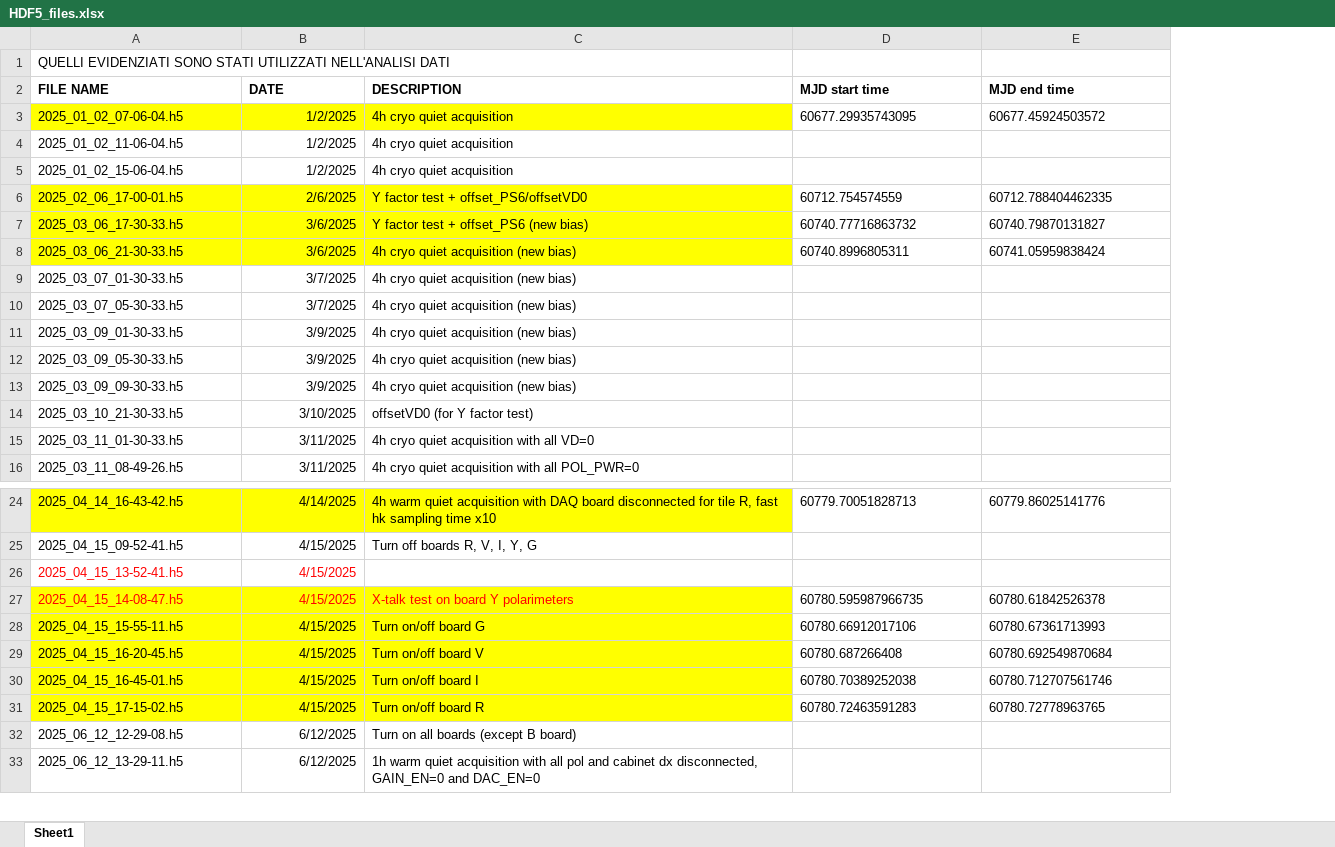
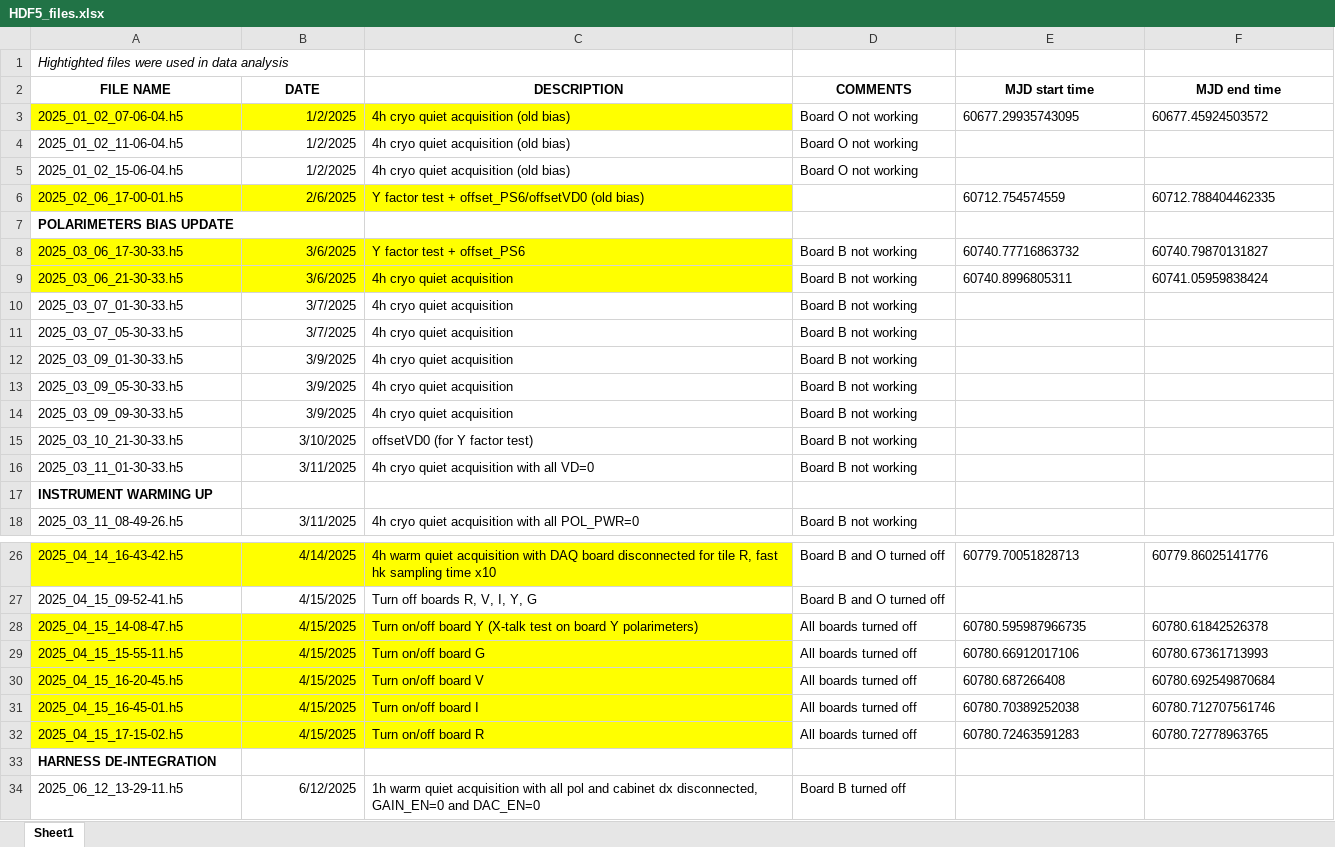
Before and after one commit to riccardoguido/LSPE-Strip, an Excel workbook: HDF5_files.xlsx, sheet Sheet1, drawn as a sheet; only a part is shown, gaps mark what is left out; values as stored, in another font and other column widths than the file's, no borders; removed rows and columns are numbered as before the commit, all else as after; the diff covers the shown part only; the diff names each change by its address in the sheet, - before the commit and + after, or states it on an @@ line.

```diff
--- a/HDF5_files.xlsx (sheet Sheet1)
+++ b/HDF5_files.xlsx (sheet Sheet1)
+column D (COMMENTS), rows 3-5: all Board O not working; rows 8-16: all Board B not working; row 18: Board B not working; rows 26-32: Board B and O turned off | Board B and O turned off | All boards turned off | All boards turned off | All boards turned off | All boards turned off | All boards turned off; row 34: Board B turned off
-A1 (FILE NAME): QUELLI EVIDENZIATI SONO STATI UTILIZZATI NELL'ANALISI DATI
+A1 (FILE NAME): Hightighted files were used in data analysis
-A1 italic: off
+A1 italic: on
-A2:C2 alignment: left
+A2:C2 alignment: center
-E2:F2 alignment: left
+E2:F2 alignment: center
-C3:C5 (DESCRIPTION): 4h cryo quiet acquisition
+C3:C5 (DESCRIPTION): 4h cryo quiet acquisition (old bias)
-C6 (DESCRIPTION): Y factor test + offset_PS6/offsetVD0
+C6 (DESCRIPTION): Y factor test + offset_PS6/offsetVD0 (old bias)
+row 7: POLARIMETERS BIAS UPDATE
-C8 (DESCRIPTION): Y factor test + offset_PS6 (new bias)
+C8 (DESCRIPTION): Y factor test + offset_PS6
-C9:C14 (DESCRIPTION): 4h cryo quiet acquisition (new bias)
+C9:C14 (DESCRIPTION): 4h cryo quiet acquisition
+row 17: INSTRUMENT WARMING UP
-row 26: 2025_04_15_13-52-41.h5 | 4/15/2025
-A28:C28 text colour: #FF0000
+A28:C28 text colour: black
-C28 (DESCRIPTION): X-talk test on board Y polarimeters
+C28 (DESCRIPTION): Turn on/off board Y (X-talk test on board Y polarimeters)
-row 32: 2025_06_12_12-29-08.h5 | 6/12/2025 | Turn on all boards (except B board)
+row 33: HARNESS DE-INTEGRATION
```
Also changed, not shown: 19 added rows elsewhere in this sheet.
